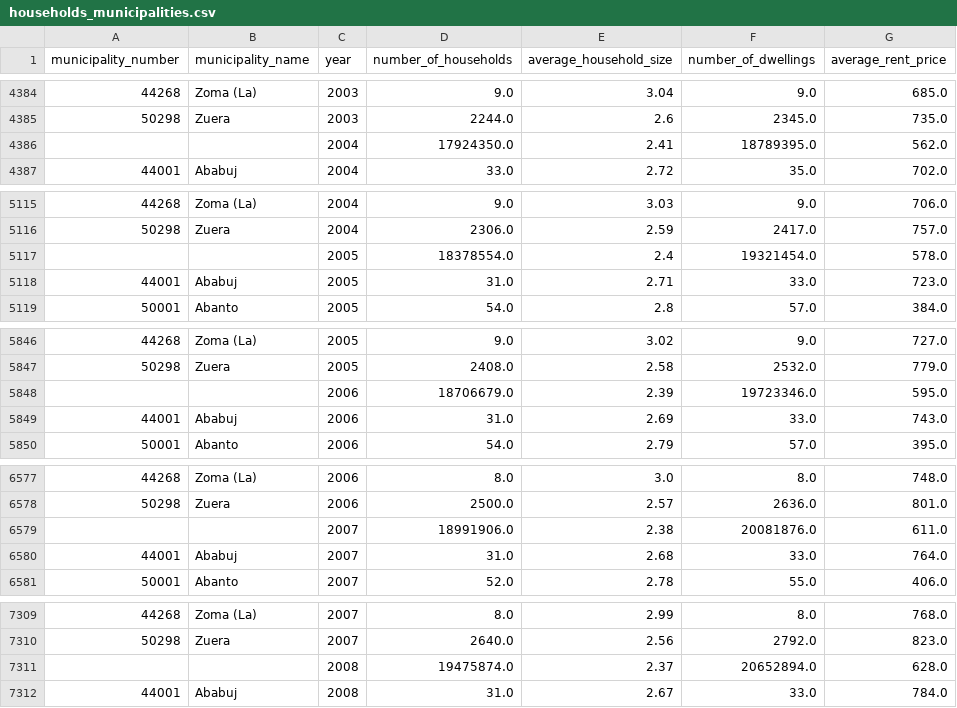
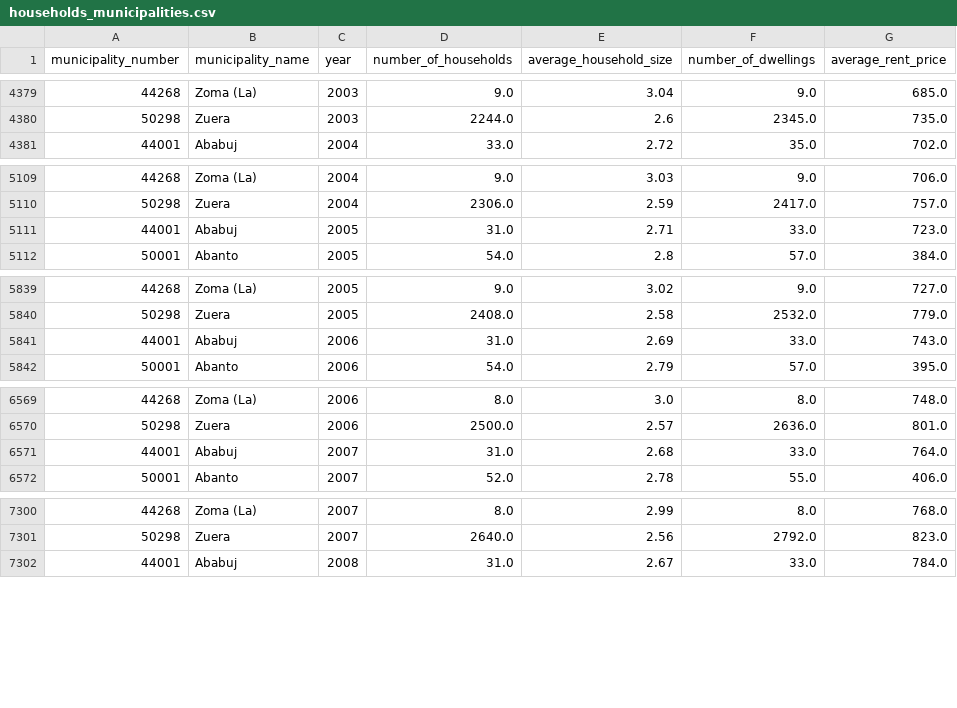
Before and after one commit to liliarte-1/data-engineering_course-project, a CSV file: data/staging/households_municipalities.csv, drawn as a sheet; only a part is shown, gaps mark what is left out; the diff covers the shown part only; the diff names each change by its address in the sheet, - before the commit and + after, or states it on an @@ line.

```diff
--- a/data/staging/households_municipalities.csv
+++ b/data/staging/households_municipalities.csv
-row 4386:  |  | 2004 | 17924350.0 | 2.41 | 18789395.0 | 562.0
-row 5117:  |  | 2005 | 18378554.0 | 2.4 | 19321454.0 | 578.0
-row 5848:  |  | 2006 | 18706679.0 | 2.39 | 19723346.0 | 595.0
-row 6579:  |  | 2007 | 18991906.0 | 2.38 | 20081876.0 | 611.0
-row 7311:  |  | 2008 | 19475874.0 | 2.37 | 20652894.0 | 628.0
```
Also changed, not shown: 18 removed rows elsewhere in this file, data/raw/households_dataset.csv, 6 other files.
